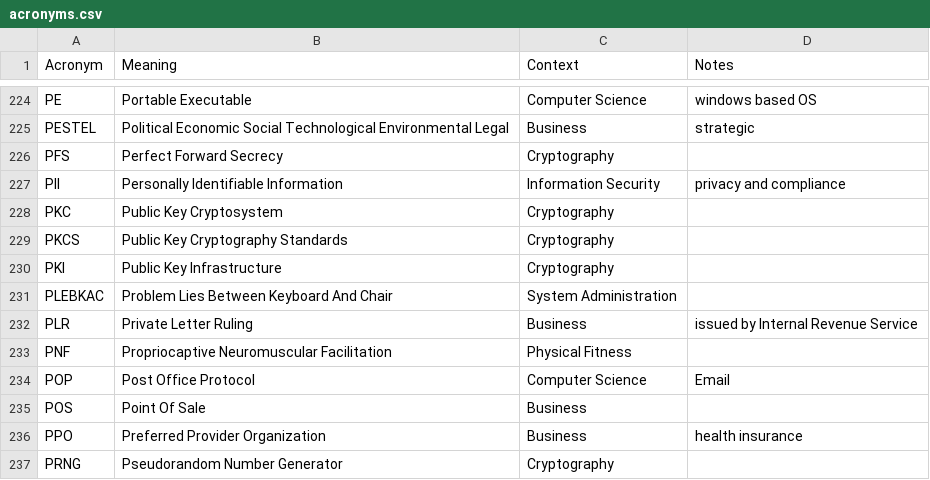
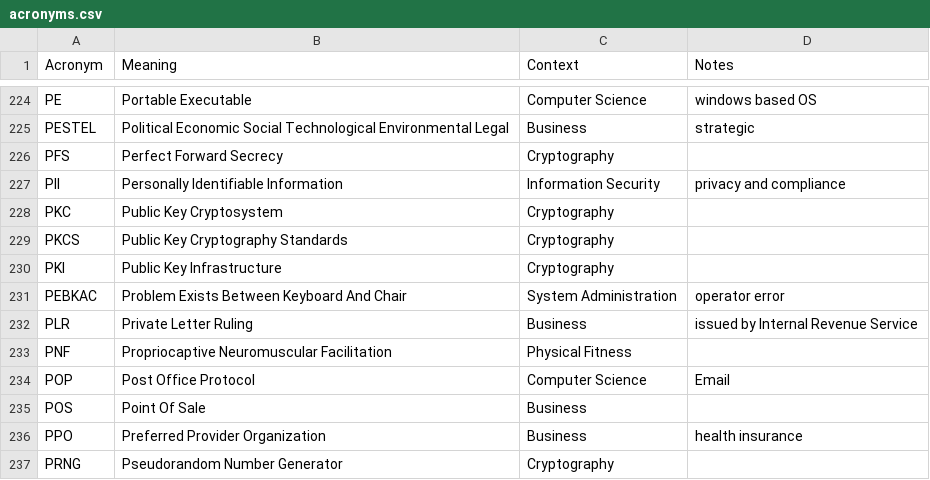
Before and after one commit to chadmando/acronyms, a CSV file: acronyms.csv, drawn as a sheet; only a part is shown, gaps mark what is left out.

Commit message:
Update acronyms.csv

```diff
--- a/acronyms.csv
+++ b/acronyms.csv
@@ -230,3 +230,3 @@ PKCS,Public Key Cryptography Standards,Cryptography,
 PKI,Public Key Infrastructure,Cryptography,
-PLEBKAC,Problem Lies Between Keyboard And Chair,System Administration,
+PEBKAC,Problem Exists Between Keyboard And Chair,System Administration,operator error
 PLR,Private Letter Ruling,Business,issued by Internal Revenue Service
```
